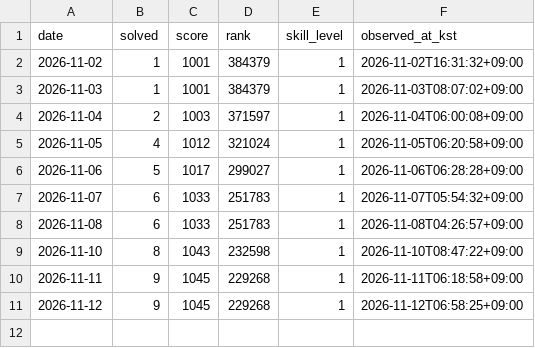
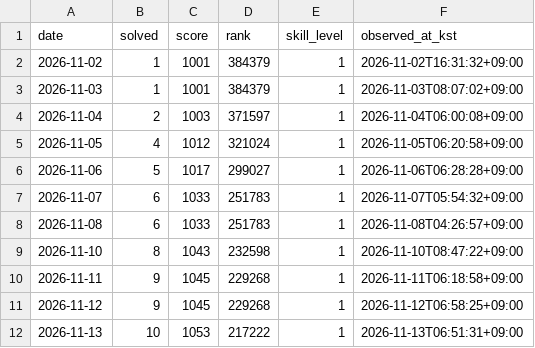
Before and after one commit to y0y00700/y0y00700, a CSV file: data/programmers-history.csv, drawn as a sheet.

```diff
--- a/data/programmers-history.csv
+++ b/data/programmers-history.csv
@@ -11 +11,2 @@ date,solved,score,rank,skill_level,observed_at_kst
 2026-11-12,9,1045,229268,1,2026-11-12T06:58:25+09:00
+2026-11-13,10,1053,217222,1,2026-11-13T06:51:31+09:00
```
Also changed, not shown: 1 other file.
